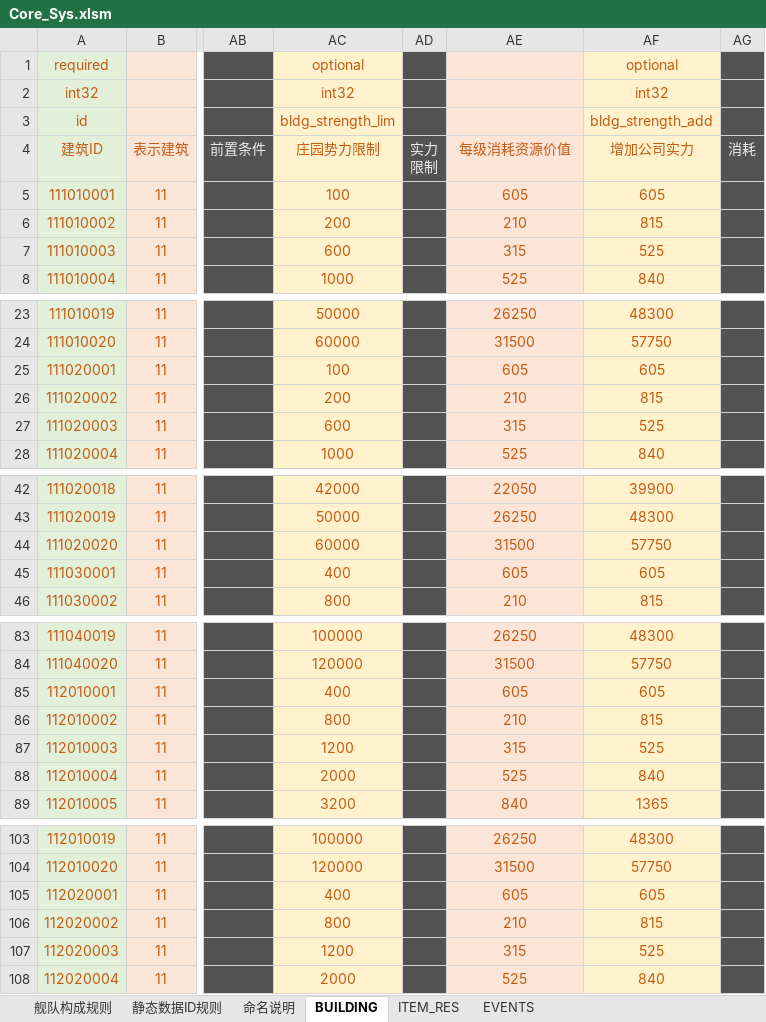
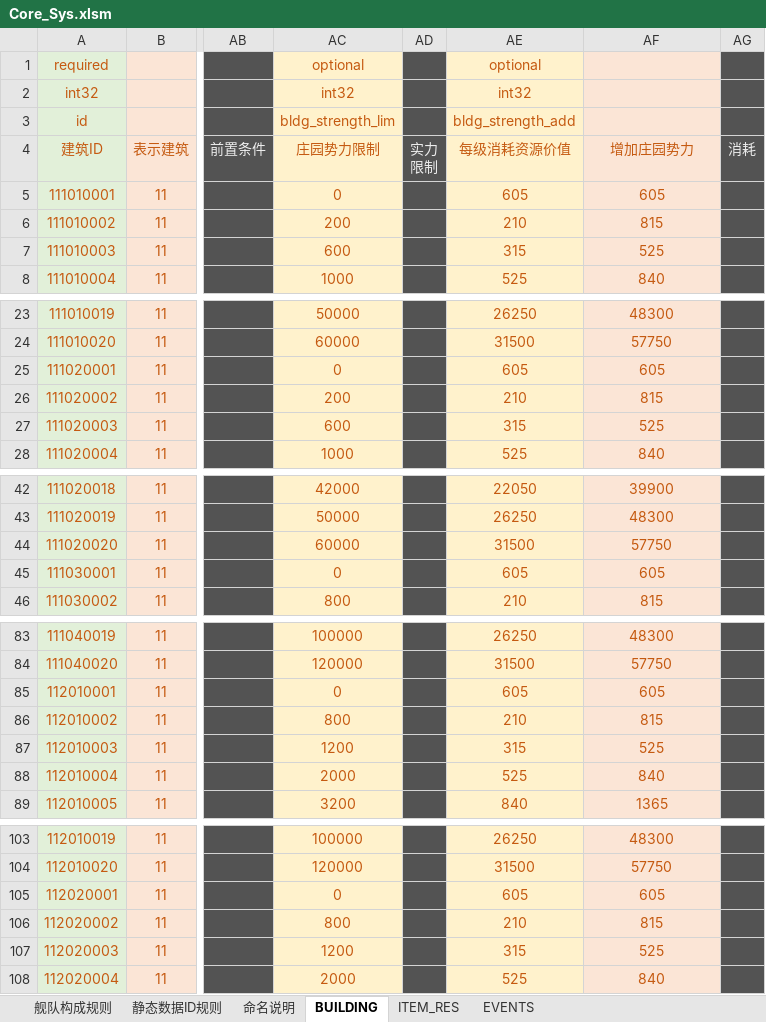
Before and after one commit to Wen1995/Project60D, an Excel workbook: tools/excelGen/xls/Core_Sys.xlsm, sheet BUILDING, drawn as a sheet; only a part is shown, gaps mark what is left out; values as stored, in another font and other column widths than the file's, no borders; the diff covers the shown part only; the diff names each change by its address in the sheet, - before the commit and + after, or states it on an @@ line.

```diff
--- a/tools/excelGen/xls/Core_Sys.xlsm (sheet BUILDING)
+++ b/tools/excelGen/xls/Core_Sys.xlsm (sheet BUILDING)
-AE1: (empty)
+AE1: optional
-AF1: optional
+AF1: (empty)
-AE2: (empty)
+AE2: int32
-AF2: int32
+AF2: (empty)
-AE3: (empty)
+AE3: bldg_strength_add
-AF3: bldg_strength_add
+AF3: (empty)
-AF4: 增加公司实力
+AF4: 增加庄园势力
-AC5: 100
+AC5: 0
-AC25: 100
+AC25: 0
-AC45: 400
+AC45: 0
-AC85: 400
+AC85: 0
-AC105: 400
+AC105: 0
```
Also changed, not shown: 23 edited cells elsewhere in this sheet, document/算法.xlsx.
